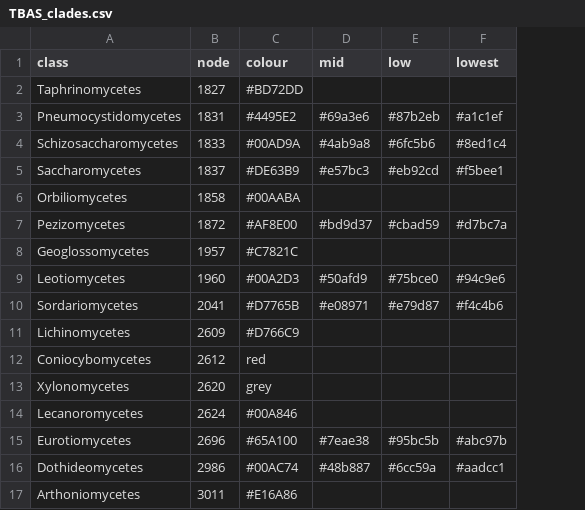
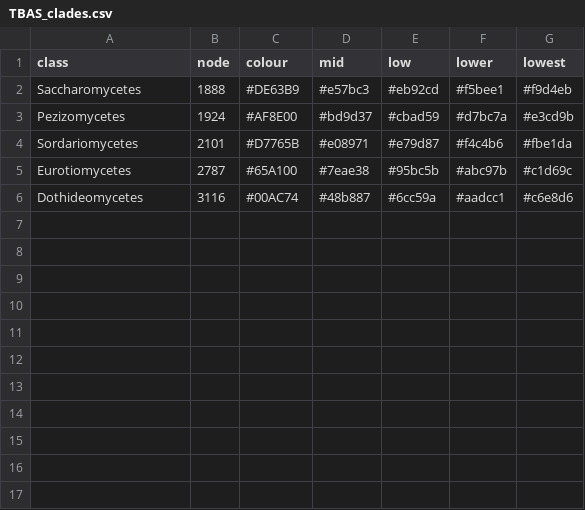
Before and after one commit to Rowena-h/MusaEndophytes, a CSV file: data/TBAS_clades.csv, drawn as a sheet; removed rows and columns are numbered as before the commit, all else as after; the diff names each change by its address in the sheet, - before the commit and + after, or states it on an @@ line.

```diff
--- a/data/TBAS_clades.csv
+++ b/data/TBAS_clades.csv
+column G (lowest), rows 2-6: #f9d4eb | #e3cd9b | #fbe1da | #c1d69c | #c6e8d6
-F1: lowest
+F1: lower
-row 2: Taphrinomycetes | 1827 | #BD72DD
-row 3: Pneumocystidomycetes | 1831 | #4495E2 | #69a3e6 | #87b2eb | #a1c1ef
-row 4: Schizosaccharomycetes | 1833 | #00AD9A | #4ab9a8 | #6fc5b6 | #8ed1c4
-B2 (node): 1837
+B2 (node): 1888
-row 6: Orbiliomycetes | 1858 | #00AABA
-B3 (node): 1872
+B3 (node): 1924
-row 8: Geoglossomycetes | 1957 | #C7821C
-row 9: Leotiomycetes | 1960 | #00A2D3 | #50afd9 | #75bce0 | #94c9e6
-B4 (node): 2041
+B4 (node): 2101
-row 11: Lichinomycetes | 2609 | #D766C9
-row 12: Coniocybomycetes | 2612 | red
-row 13: Xylonomycetes | 2620 | grey
-row 14: Lecanoromycetes | 2624 | #00A846
-B5 (node): 2696
+B5 (node): 2787
-B6 (node): 2986
+B6 (node): 3116
-row 17: Arthoniomycetes | 3011 | #E16A86
```
Also changed, not shown: data/FIESC_names.csv, data/metadata.csv, 14 other files.
